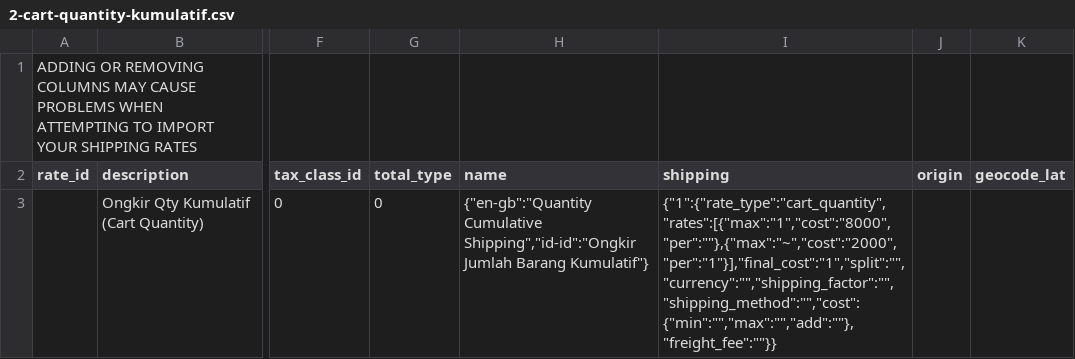
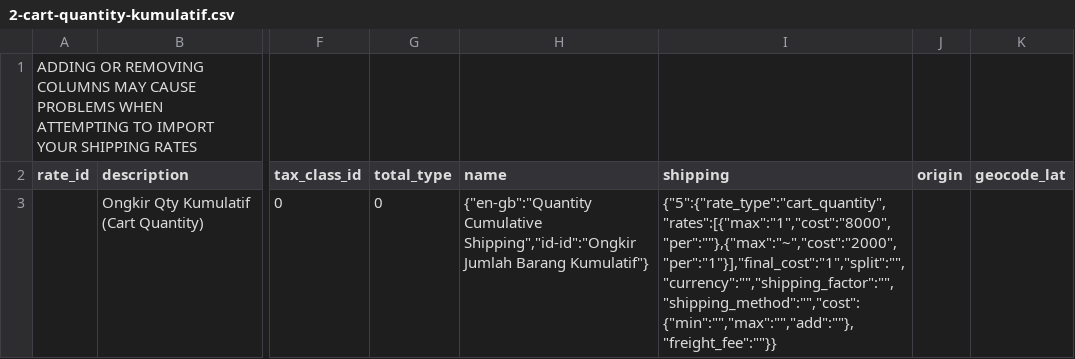
Before and after one commit to AwanArdy/phpext, a CSV file: csv-shipping-rates/2-cart-quantity-kumulatif.csv, drawn as a sheet; only a part is shown, gaps mark what is left out; the diff names each change by its address in the sheet, - before the commit and + after, or states it on an @@ line.

```diff
--- a/csv-shipping-rates/2-cart-quantity-kumulatif.csv
+++ b/csv-shipping-rates/2-cart-quantity-kumulatif.csv
-I3 (shipping): {"1":{"rate_type":"cart_quantity","rates":[{"max":"1","cost":"8000","per":""},{"max":"~","cost":"2000","per":"1"}],"final_cost":"1","split":"","currency":"","shipping_factor":"","shipping_method":"","cost":{"min":"","max":"","add":""},"freight_fee":""}}
+I3 (shipping): {"5":{"rate_type":"cart_quantity","rates":[{"max":"1","cost":"8000","per":""},{"max":"~","cost":"2000","per":"1"}],"final_cost":"1","split":"","currency":"","shipping_factor":"","shipping_method":"","cost":{"min":"","max":"","add":""},"freight_fee":""}}
```
Also changed, not shown: csv-shipping-rates/1-cart-quantity-bertingkat.csv, csv-shipping-rates/3-product-quantity-bertingkat.csv, 1 other file.
